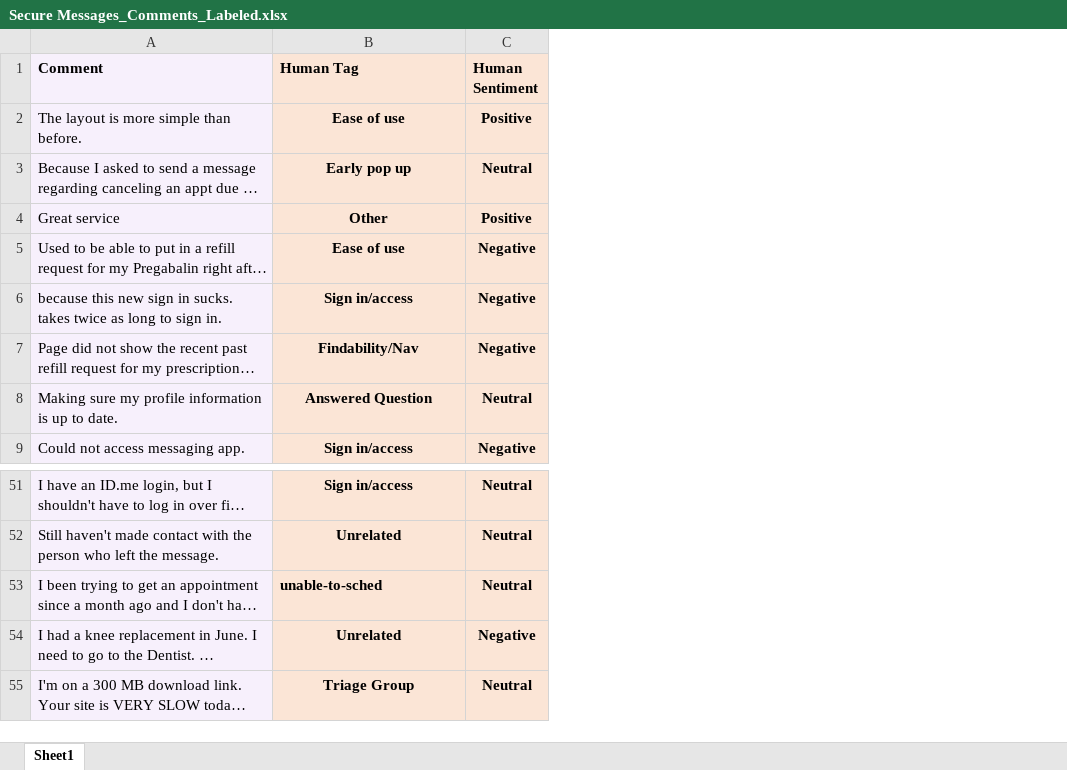
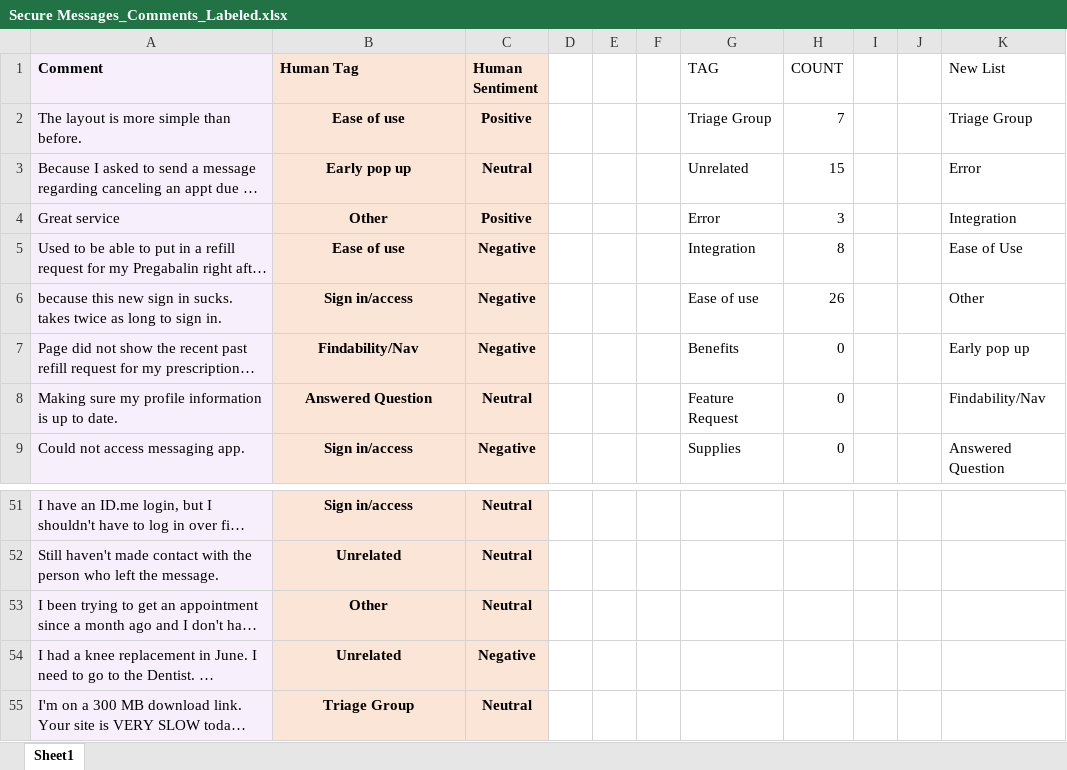
Before and after one commit to ryan-powers-va/Medallia-Text-Data-Analysis, an Excel workbook: Secure Messages_Comments_Labeled.xlsx, sheet Sheet1, drawn as a sheet; only a part is shown, gaps mark what is left out; long unchanged cells end in …; values as stored, in another font and other column widths than the file's, no borders; conditional formats not drawn; the diff names each change by its address in the sheet, - before the commit and + after, or states it on an @@ line.

```diff
--- a/Secure Messages_Comments_Labeled.xlsx (sheet Sheet1)
+++ b/Secure Messages_Comments_Labeled.xlsx (sheet Sheet1)
+column D, empty
+column E, empty
+column F, empty
+column G (TAG), rows 2-9: Triage Group | Unrelated | Error | Integration | Ease of use | Benefits | Feature Request | Supplies
+column H (COUNT), rows 2-9: 7 | 15 | 3 | 8 | 26 | 0 | 0 | 0
+column I, empty
+column J, empty
+column K (New List), rows 2-9: Triage Group | Error | Integration | Ease of Use | Other | Early pop up | Findability/Nav | Answered Question
-B53 (Human Tag): unable-to-sched
+B53 (Human Tag): Other
-B53 alignment: left
+B53 alignment: center
```
Also changed, not shown: output.xlsx, prompts.xlsx, 3 other files.
